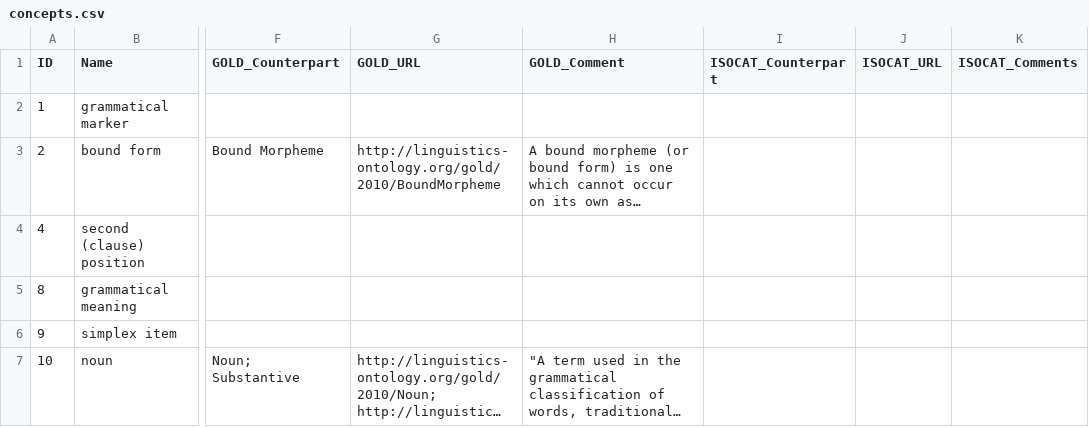
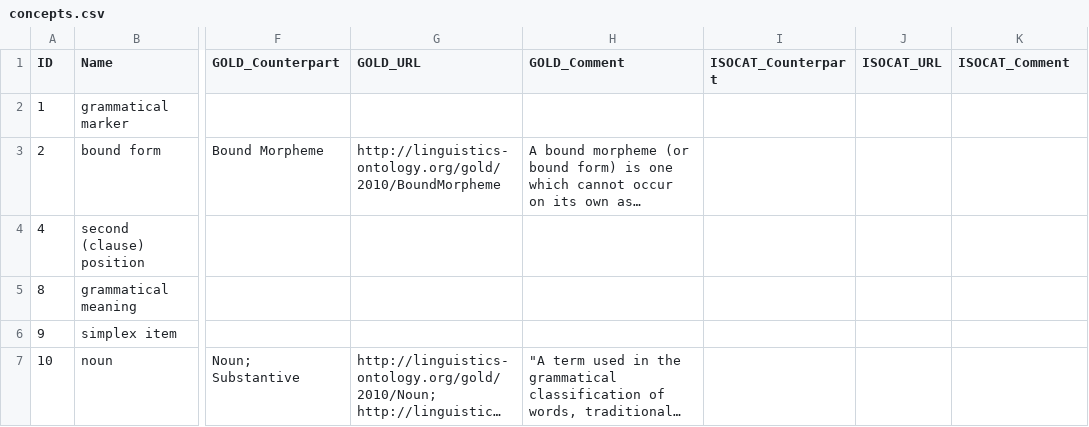
Before and after one commit to clld/grammaticon-data, a CSV file: csvw/concepts.csv, drawn as a sheet; only a part is shown, gaps mark what is left out; long unchanged cells end in …; the diff names each change by its address in the sheet, - before the commit and + after, or states it on an @@ line.

```diff
--- a/csvw/concepts.csv
+++ b/csvw/concepts.csv
-K1: ISOCAT_Comments
+K1: ISOCAT_Comment
```
Also changed, not shown: csvw/features.csv, 1 other file.
